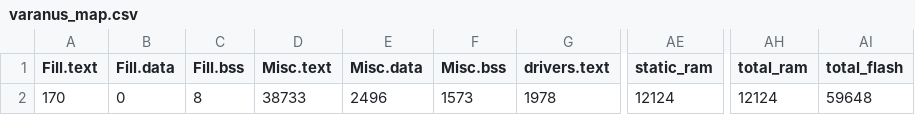
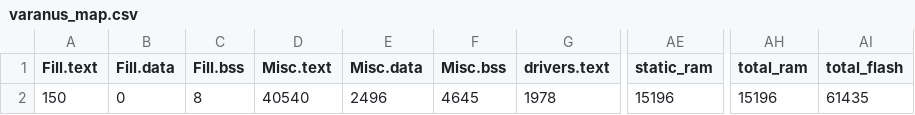
Before and after one commit to zesterer/varanus, a CSV file: BUILD/NUCLEO_F401RE/GCC_ARM/varanus_map.csv, drawn as a sheet; only a part is shown, gaps mark what is left out; the diff names each change by its address in the sheet, - before the commit and + after, or states it on an @@ line.

```diff
--- a/BUILD/NUCLEO_F401RE/GCC_ARM/varanus_map.csv
+++ b/BUILD/NUCLEO_F401RE/GCC_ARM/varanus_map.csv
-A2 (Fill.text): 170
+A2 (Fill.text): 150
-D2 (Misc.text): 38733
+D2 (Misc.text): 40540
-F2 (Misc.bss): 1573
+F2 (Misc.bss): 4645
-AE2 (static_ram): 12124
+AE2 (static_ram): 15196
-AH2 (total_ram): 12124
+AH2 (total_ram): 15196
-AI2 (total_flash): 59648
+AI2 (total_flash): 61435
```
Also changed, not shown: 17 other files.
